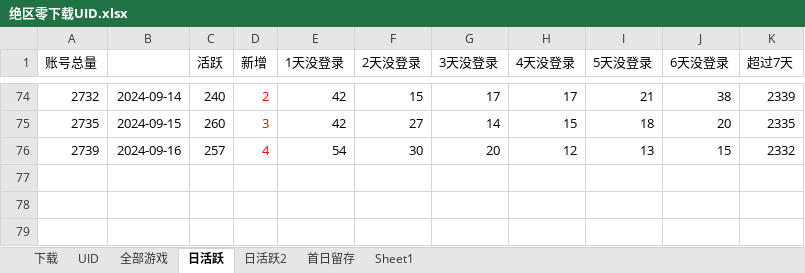
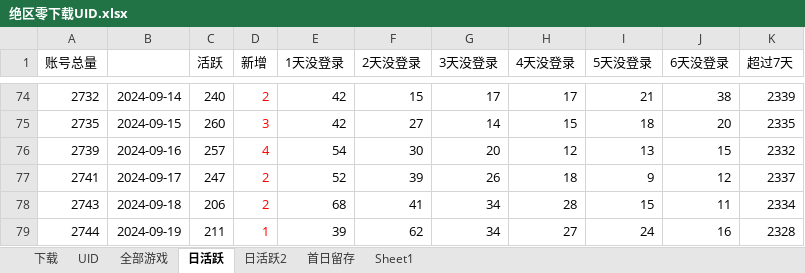
Before and after one commit to zq56745674/HSR_DATA_SERVER, an Excel workbook: doc/绝区零下载UID.xlsx, sheet 日活跃, drawn as a sheet; only a part is shown, gaps mark what is left out; values as stored, in another font and other column widths than the file's, no borders; charts and pictures not drawn; the diff names each change by its address in the sheet, - before the commit and + after, or states it on an @@ line.

```diff
--- a/doc/绝区零下载UID.xlsx (sheet 日活跃)
+++ b/doc/绝区零下载UID.xlsx (sheet 日活跃)
+row 77: 2741 | 2024-09-17 | 247 | 2 | 52 | 39 | 26 | 18 | 9 | 12 | 2337
+row 78: 2743 | 2024-09-18 | 206 | 2 | 68 | 41 | 34 | 28 | 15 | 11 | 2334
+row 79: 2744 | 2024-09-19 | 211 | 1 | 39 | 62 | 34 | 27 | 24 | 16 | 2328
```
Also changed, not shown: sheet 日活跃2, charts or pictures, 1 other file.
